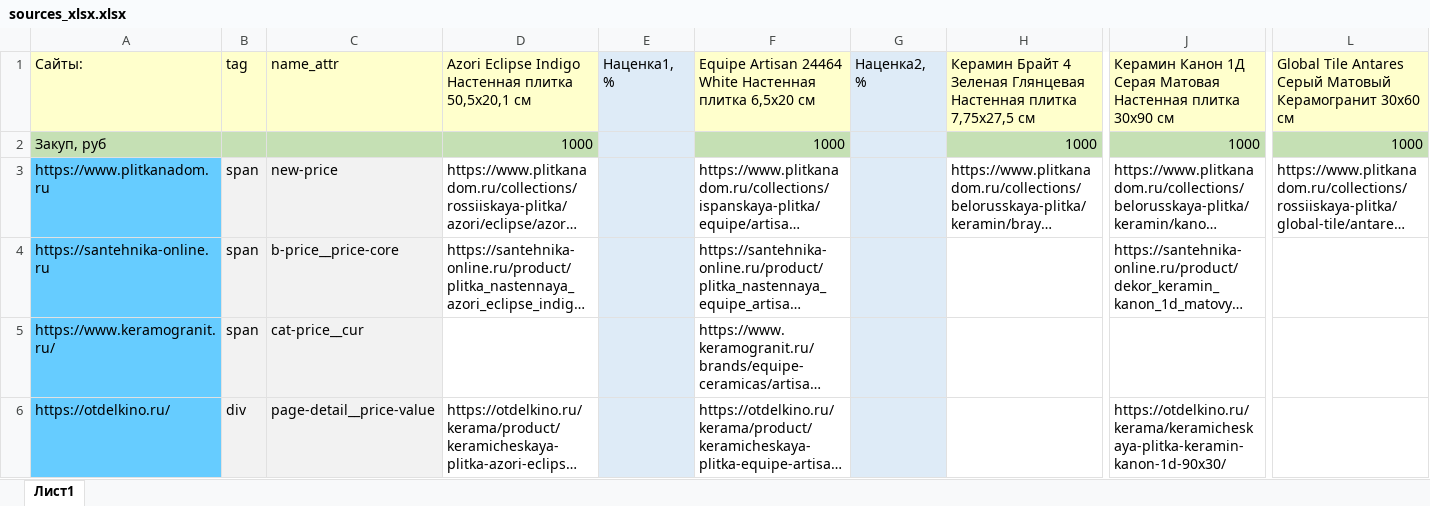
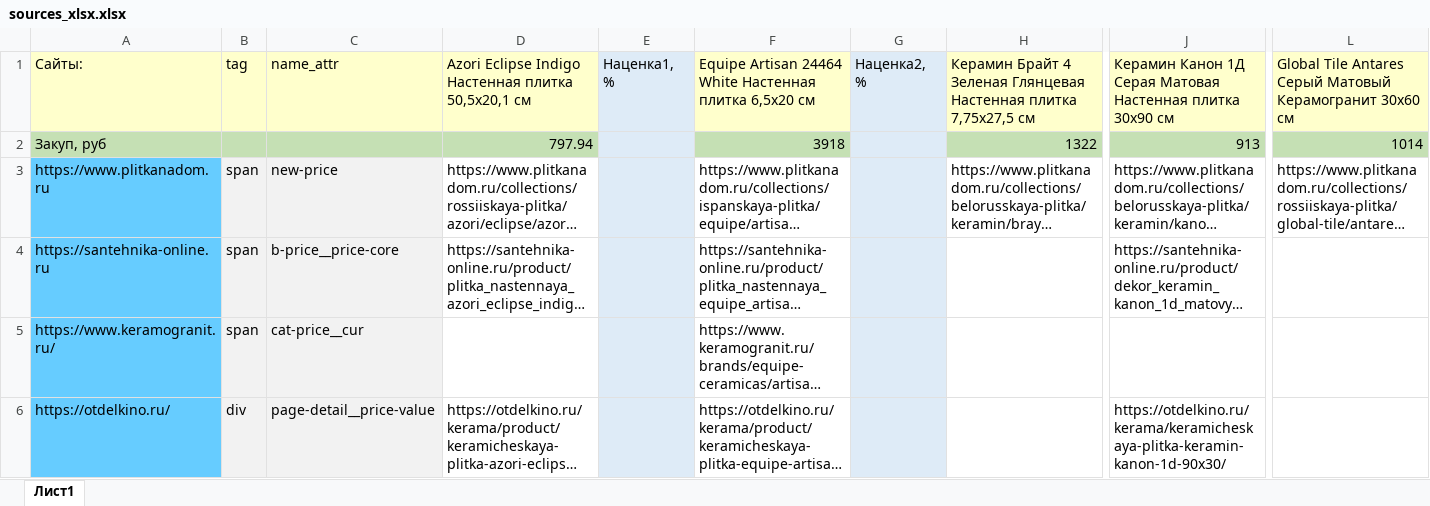
Before and after one commit to alekseybiz/Data-analyzis, an Excel workbook: Prices_Tiles_Competitors/sources_xlsx.xlsx, sheet Лист1, drawn as a sheet; only a part is shown, gaps mark what is left out; long unchanged cells end in …; values as stored, in another font and other column widths than the file's, no borders; the diff names each change by its address in the sheet, - before the commit and + after, or states it on an @@ line.

```diff
--- a/Prices_Tiles_Competitors/sources_xlsx.xlsx (sheet Лист1)
+++ b/Prices_Tiles_Competitors/sources_xlsx.xlsx (sheet Лист1)
-D2: 1000
+D2: 797.94
-F2: 1000
+F2: 3918
-H2: 1000
+H2: 1322
-J2: 1000
+J2: 913
-L2: 1000
+L2: 1014
```
Also changed, not shown: Prices_Tiles_Competitors/Prices_xlsx.xlsx.
